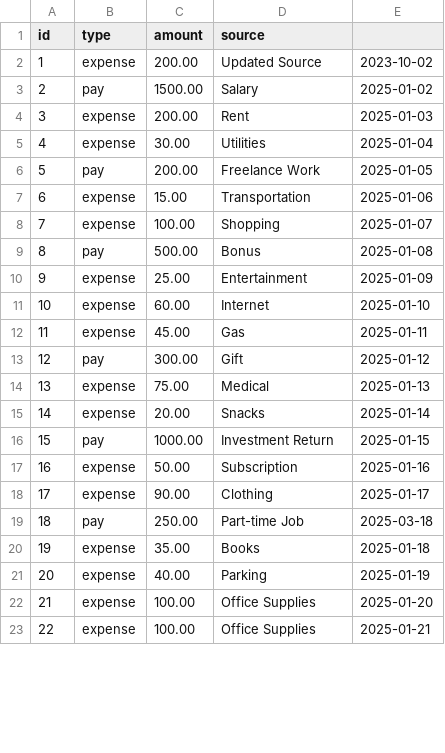
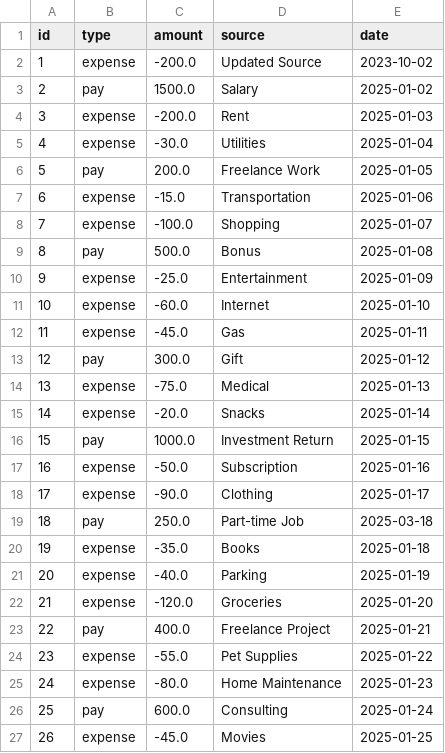
Before and after one commit to DanielJones6736/NLP-Bookkeeping, a CSV file: data/database.csv, drawn as a sheet; only a part is shown; addresses are those after the commit; the diff covers the shown part only; the diff names each change by its address in the sheet, - before the commit and + after, or states it on an @@ line.

Commit message:
Switched to using Pandas dataframe for database instead of python dict. Added expense total, pay total, and monthly total functions

```diff
--- a/data/database.csv
+++ b/data/database.csv
-E1: (empty)
+E1: date
-C2 (amount): 200.00
+C2 (amount): -200.0
-C3 (amount): 1500.00
+C3 (amount): 1500.0
-C4 (amount): 200.00
+C4 (amount): -200.0
-C5 (amount): 30.00
+C5 (amount): -30.0
-C6 (amount): 200.00
+C6 (amount): 200.0
-C7 (amount): 15.00
+C7 (amount): -15.0
-C8 (amount): 100.00
+C8 (amount): -100.0
-C9 (amount): 500.00
+C9 (amount): 500.0
-C10 (amount): 25.00
+C10 (amount): -25.0
-C11 (amount): 60.00
+C11 (amount): -60.0
-C12 (amount): 45.00
+C12 (amount): -45.0
-C13 (amount): 300.00
+C13 (amount): 300.0
-C14 (amount): 75.00
+C14 (amount): -75.0
-C15 (amount): 20.00
+C15 (amount): -20.0
-C16 (amount): 1000.00
+C16 (amount): 1000.0
-C17 (amount): 50.00
+C17 (amount): -50.0
-C18 (amount): 90.00
+C18 (amount): -90.0
-C19 (amount): 250.00
+C19 (amount): 250.0
-C20 (amount): 35.00
+C20 (amount): -35.0
-C21 (amount): 40.00
+C21 (amount): -40.0
-C22 (amount): 100.00
+C22 (amount): -120.0
-D22 (source): Office Supplies
+D22 (source): Groceries
+row 23: 22 | pay | 400.0 | Freelance Project | 2025-01-21
@@ column A (id) renumbered from row 24 down @@
-C24 (amount): 100.00
+C24 (amount): -55.0
-D24 (source): Office Supplies
+D24 (source): Pet Supplies
-E24 (date): 2025-01-21
+E24 (date): 2025-01-22
+row 25: 24 | expense | -80.0 | Home Maintenance | 2025-01-23
+row 26: 25 | pay | 600.0 | Consulting | 2025-01-24
+row 27: 26 | expense | -45.0 | Movies | 2025-01-25
```
Also changed, not shown: 9 added rows and 17 edited cells elsewhere in this file, 3 other files.
